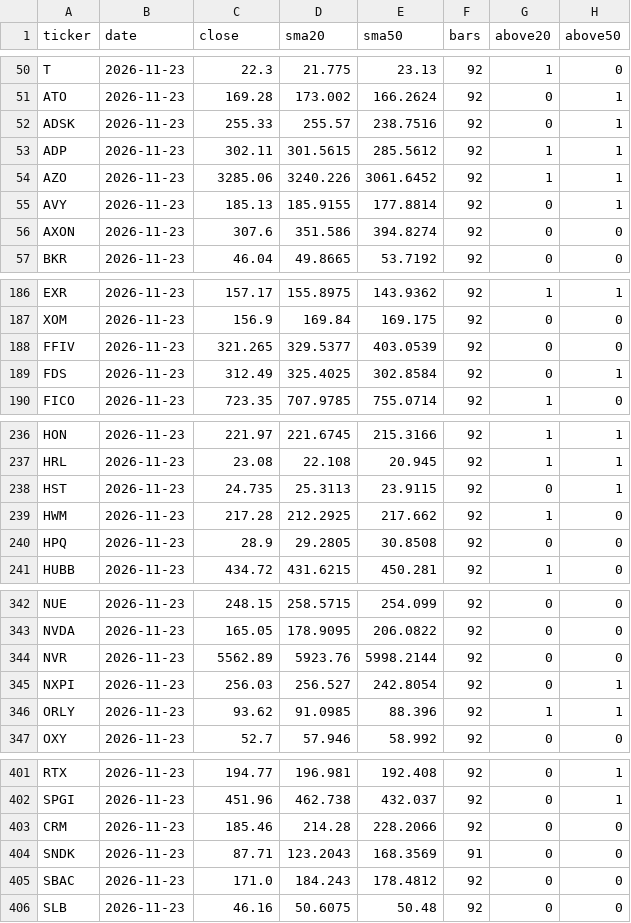
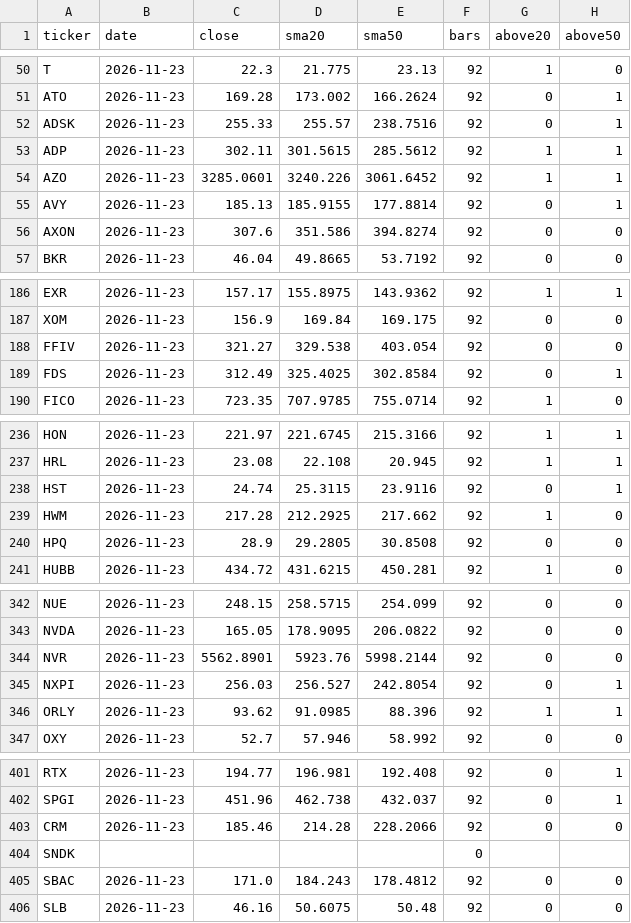
Before and after one commit to Steven4609/MarketBreadth, a CSV file: data/details/breadth_2026-11-23.csv, drawn as a sheet; only a part is shown, gaps mark what is left out.

```diff
--- a/data/details/breadth_2026-11-23.csv
+++ b/data/details/breadth_2026-11-23.csv
@@ -53,3 +53,3 @@ ADSK,2026-11-23,255.33,255.57,238.7516,92,0,1
 ADP,2026-11-23,302.11,301.5615,285.5612,92,1,1
-AZO,2026-11-23,3285.06,3240.226,3061.6452,92,1,1
+AZO,2026-11-23,3285.0601,3240.226,3061.6452,92,1,1
 AVY,2026-11-23,185.13,185.9155,177.8814,92,0,1
@@ -187,3 +187,3 @@ EXR,2026-11-23,157.17,155.8975,143.9362,92,1,1
 XOM,2026-11-23,156.9,169.84,169.175,92,0,0
-FFIV,2026-11-23,321.265,329.5377,403.0539,92,0,0
+FFIV,2026-11-23,321.27,329.538,403.054,92,0,0
 FDS,2026-11-23,312.49,325.4025,302.8584,92,0,1
@@ -237,3 +237,3 @@ HON,2026-11-23,221.97,221.6745,215.3166,92,1,1
 HRL,2026-11-23,23.08,22.108,20.945,92,1,1
-HST,2026-11-23,24.735,25.3113,23.9115,92,0,1
+HST,2026-11-23,24.74,25.3115,23.9116,92,0,1
 HWM,2026-11-23,217.28,212.2925,217.662,92,1,0
@@ -343,3 +343,3 @@ NUE,2026-11-23,248.15,258.5715,254.099,92,0,0
 NVDA,2026-11-23,165.05,178.9095,206.0822,92,0,0
-NVR,2026-11-23,5562.89,5923.76,5998.2144,92,0,0
+NVR,2026-11-23,5562.8901,5923.76,5998.2144,92,0,0
 NXPI,2026-11-23,256.03,256.527,242.8054,92,0,1
@@ -403,3 +403,3 @@ SPGI,2026-11-23,451.96,462.738,432.037,92,0,1
 CRM,2026-11-23,185.46,214.28,228.2066,92,0,0
-SNDK,2026-11-23,87.71,123.2043,168.3569,91,0,0
+SNDK,,,,,0,,
 SBAC,2026-11-23,171.0,184.243,178.4812,92,0,0
```
Also changed, not shown: data/breadth_history_2y.csv, 4 other files.
